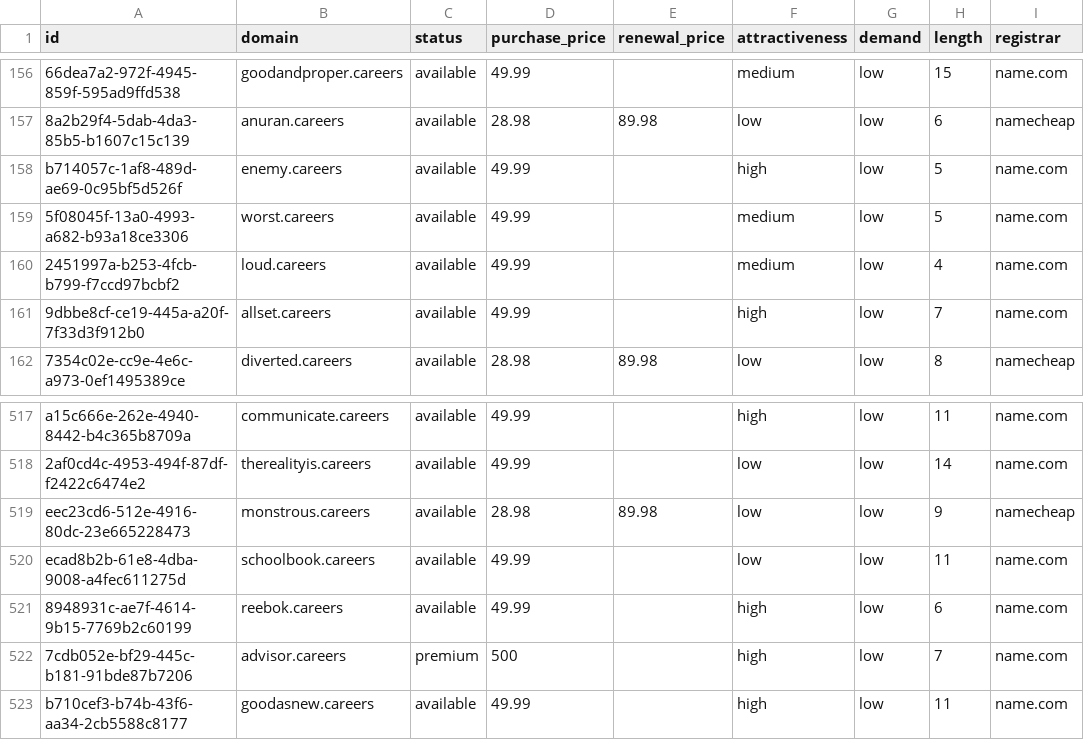
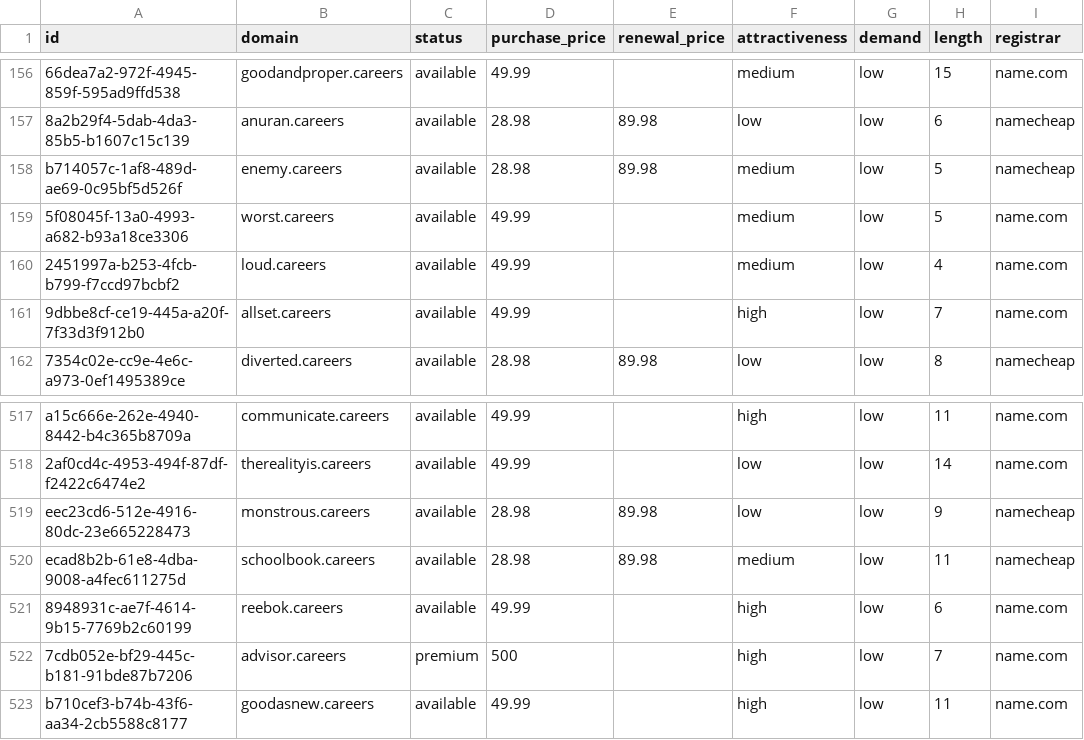
Before and after one commit to UniqueDomains/careers-oneword-domains, a CSV file: careers.csv, drawn as a sheet; only a part is shown, gaps mark what is left out; the diff names each change by its address in the sheet, - before the commit and + after, or states it on an @@ line.

Commit message:
Domains update

```diff
--- a/careers.csv
+++ b/careers.csv
-D158 (purchase_price): 49.99
+D158 (purchase_price): 28.98
-E158 (renewal_price): (empty)
+E158 (renewal_price): 89.98
-F158 (attractiveness): high
+F158 (attractiveness): medium
-I158 (registrar): name.com
+I158 (registrar): namecheap
-D520 (purchase_price): 49.99
+D520 (purchase_price): 28.98
-E520 (renewal_price): (empty)
+E520 (renewal_price): 89.98
-F520 (attractiveness): low
+F520 (attractiveness): medium
-I520 (registrar): name.com
+I520 (registrar): namecheap
```
Also changed, not shown: 4 other files.
